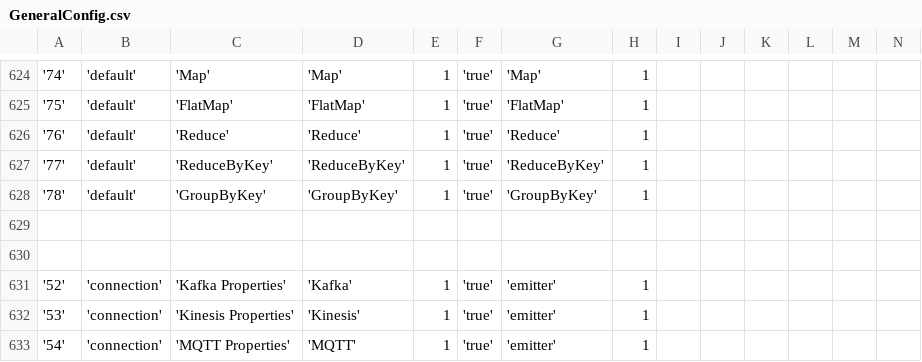
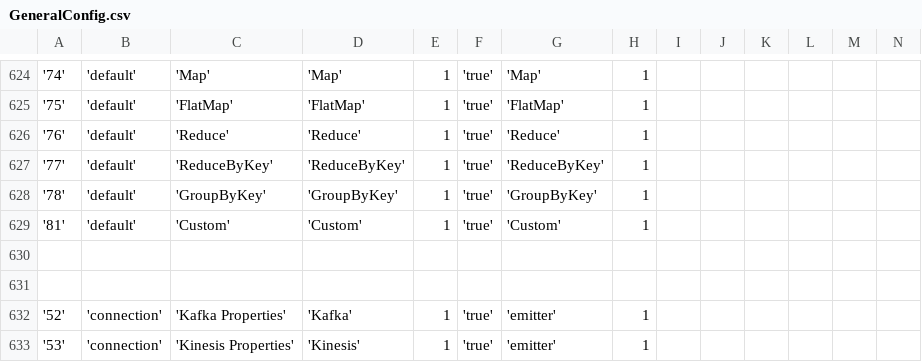
Before and after one commit to WiproOpenSource/openbdre, a CSV file: databases/setup/GeneralConfig.csv, drawn as a sheet; only a part is shown, gaps mark what is left out; the shorter side is filled out with more unchanged rows; rows hold the shown columns only; the diff names each change by its address in the sheet, - before the commit and + after, or states it on an @@ line.

```diff
--- a/databases/setup/GeneralConfig.csv
+++ b/databases/setup/GeneralConfig.csv
+row 629: '81' | 'default' | 'Custom' | 'Custom' | 1 | 'true' | 'Custom' | 1
```
Also changed, not shown: databases/setup/ProcessType.csv, 8 other files.
